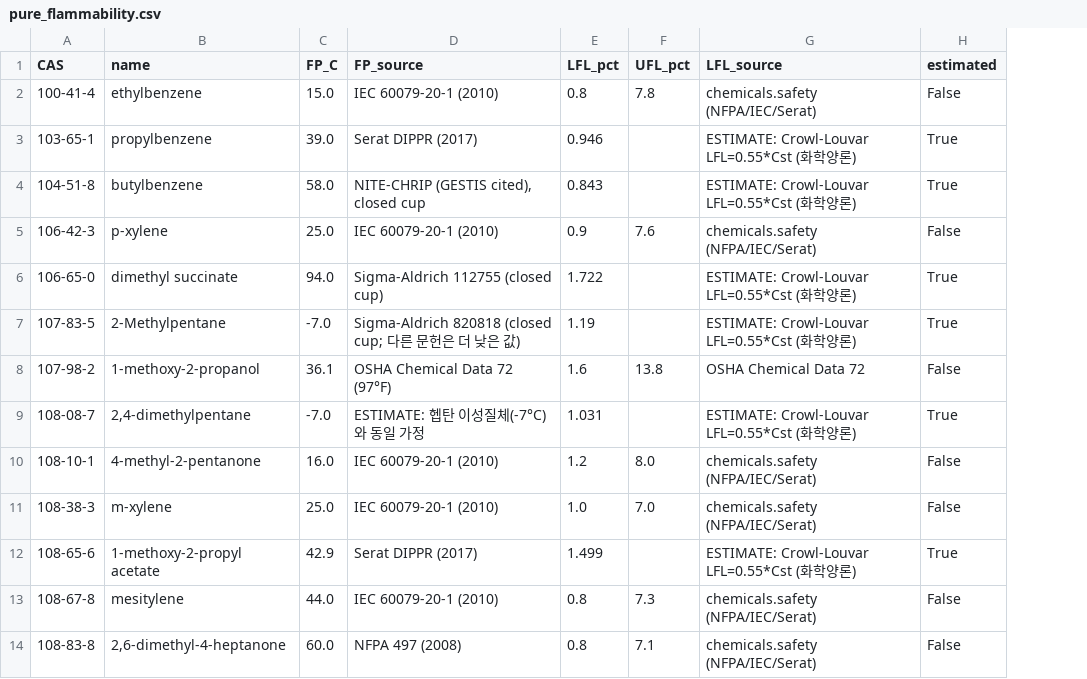
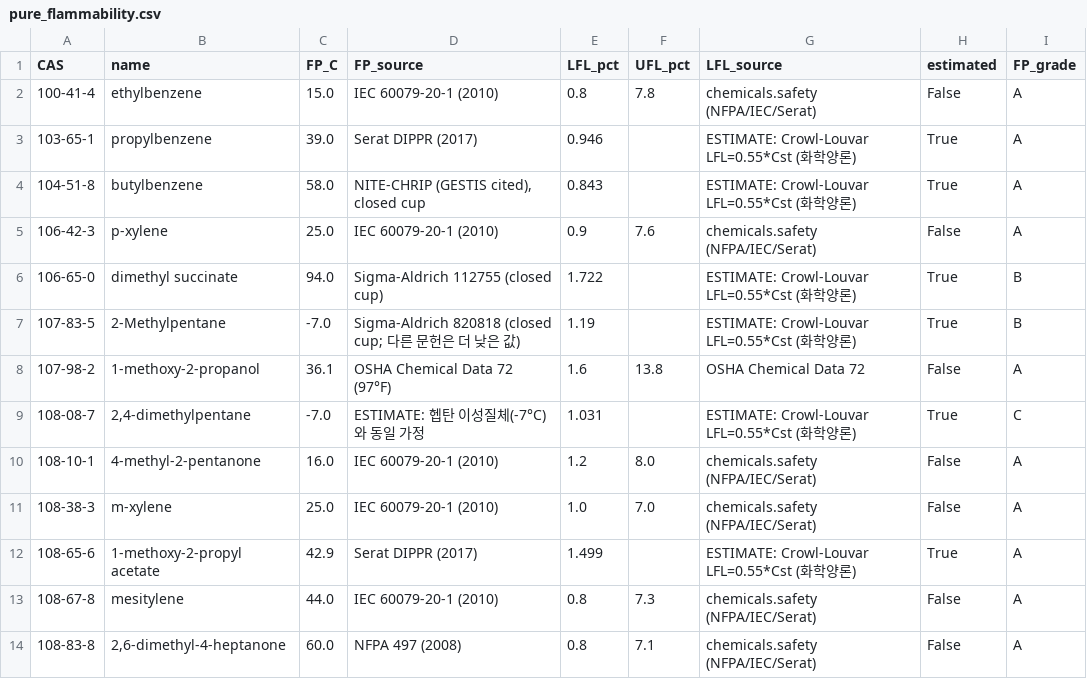
Before and after one commit to goindoll97-cloud/fire, a CSV file: research/korean_thinners_271/v2/data/pure_flammability.csv, drawn as a sheet; only a part is shown; the diff names each change by its address in the sheet, - before the commit and + after, or states it on an @@ line.

```diff
--- a/research/korean_thinners_271/v2/data/pure_flammability.csv
+++ b/research/korean_thinners_271/v2/data/pure_flammability.csv
+column I (FP_grade), rows 2-14: A | A | A | A | B | B | A | C | A | A | A | A | A
```
Also changed, not shown: 8 other files.
